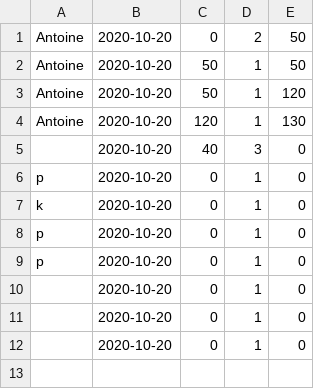
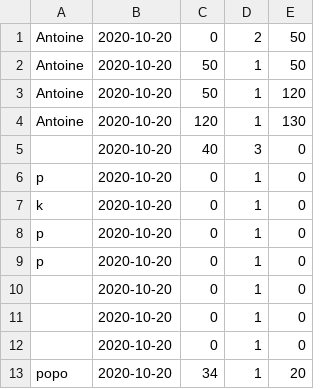
Before and after one commit to Nuoram953/tower-defense, a CSV file: score.csv, drawn as a sheet; the diff names each change by its address in the sheet, - before the commit and + after, or states it on an @@ line.

```diff
--- a/score.csv
+++ b/score.csv
+row 13: popo | 2020-10-20 | 34 | 1 | 20
```
Also changed, not shown: 1 other file.
